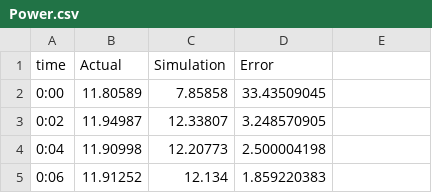
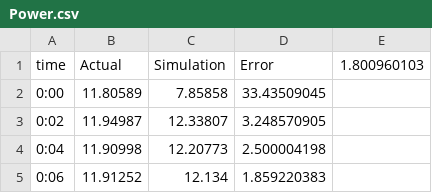
Before and after one commit to BMFriedenstein/Masters, a CSV file: Graphs/4/KusVerPower/Power.csv, drawn as a sheet; only a part is shown; the diff names each change by its address in the sheet, - before the commit and + after, or states it on an @@ line.

```diff
--- a/Graphs/4/KusVerPower/Power.csv
+++ b/Graphs/4/KusVerPower/Power.csv
-E1: (empty)
+E1: 1.800960103
```
Also changed, not shown: Graphs/4/KusVerPressure/Pressure.csv, Graphs/4/KusVerifyFlow/Flow.csv, 17 other files.
